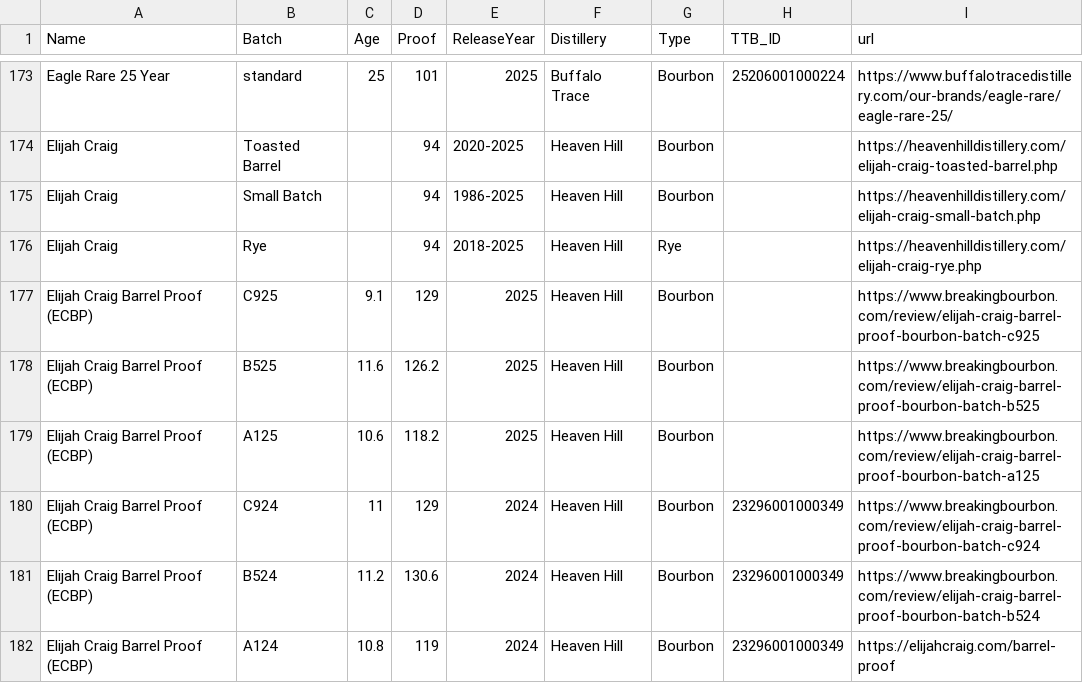
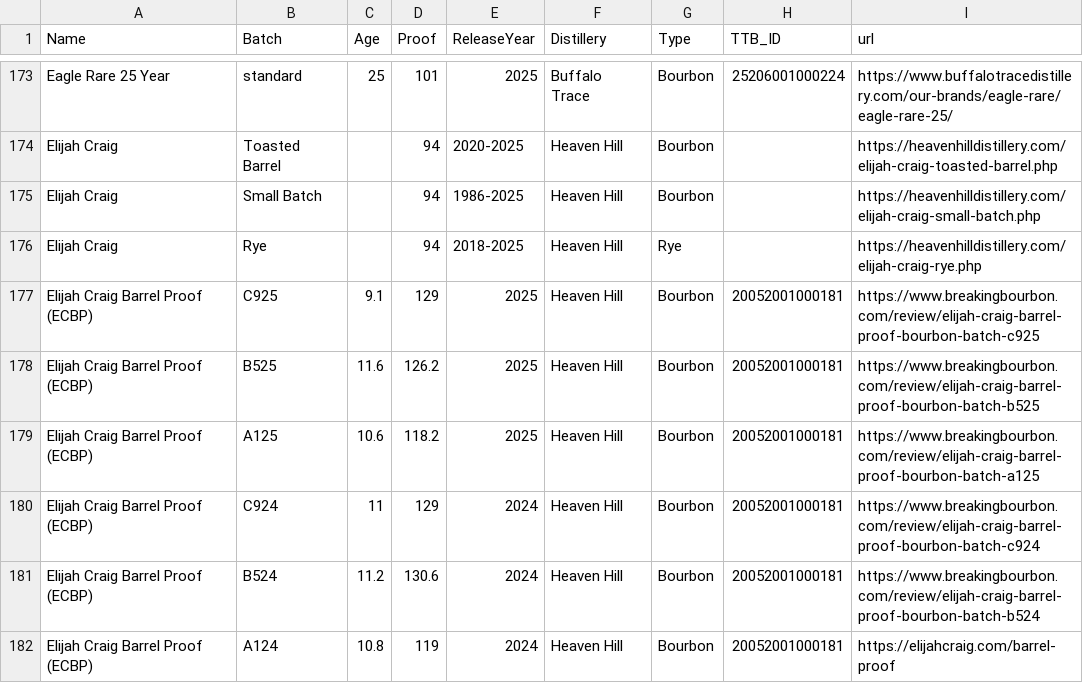
Before and after one commit to weshaggard/whiskeyproofs, a CSV file: _data/whiskeyindex.csv, drawn as a sheet; only a part is shown, gaps mark what is left out; the diff covers the shown part only.

Commit message:
ECBP batches

```diff
--- a/_data/whiskeyindex.csv
+++ b/_data/whiskeyindex.csv
@@ -176,7 +176,7 @@ Elijah Craig,Small Batch,,94,1986-2025,Heaven Hill,Bourbon,,https://heavenhilldi
 Elijah Craig,Rye,,94,2018-2025,Heaven Hill,Rye,,https://heavenhilldistillery.com/elijah-craig-rye.php
-Elijah Craig Barrel Proof (ECBP),C925,9.1,129,2025,Heaven Hill,Bourbon,,https://www.breakingbourbon.com/review/elijah-craig-barrel-proof-bourbon-batch-c925
-Elijah Craig Barrel Proof (ECBP),B525,11.6,126.2,2025,Heaven Hill,Bourbon,,https://www.breakingbourbon.com/review/elijah-craig-barrel-proof-bourbon-batch-b525
-Elijah Craig Barrel Proof (ECBP),A125,10.6,118.2,2025,Heaven Hill,Bourbon,,https://www.breakingbourbon.com/review/elijah-craig-barrel-proof-bourbon-batch-a125
-Elijah Craig Barrel Proof (ECBP),C924,11,129,2024,Heaven Hill,Bourbon,23296001000349,https://www.breakingbourbon.com/review/elijah-craig-barrel-proof-bourbon-batch-c924
-Elijah Craig Barrel Proof (ECBP),B524,11.2,130.6,2024,Heaven Hill,Bourbon,23296001000349,https://www.breakingbourbon.com/review/elijah-craig-barrel-proof-bourbon-batch-b524
-Elijah Craig Barrel Proof (ECBP),A124,10.8,119,2024,Heaven Hill,Bourbon,23296001000349,https://elijahcraig.com/barrel-proof
+Elijah Craig Barrel Proof (ECBP),C925,9.1,129,2025,Heaven Hill,Bourbon,20052001000181,https://www.breakingbourbon.com/review/elijah-craig-barrel-proof-bourbon-batch-c925
+Elijah Craig Barrel Proof (ECBP),B525,11.6,126.2,2025,Heaven Hill,Bourbon,20052001000181,https://www.breakingbourbon.com/review/elijah-craig-barrel-proof-bourbon-batch-b525
+Elijah Craig Barrel Proof (ECBP),A125,10.6,118.2,2025,Heaven Hill,Bourbon,20052001000181,https://www.breakingbourbon.com/review/elijah-craig-barrel-proof-bourbon-batch-a125
+Elijah Craig Barrel Proof (ECBP),C924,11,129,2024,Heaven Hill,Bourbon,20052001000181,https://www.breakingbourbon.com/review/elijah-craig-barrel-proof-bourbon-batch-c924
+Elijah Craig Barrel Proof (ECBP),B524,11.2,130.6,2024,Heaven Hill,Bourbon,20052001000181,https://www.breakingbourbon.com/review/elijah-craig-barrel-proof-bourbon-batch-b524
+Elijah Craig Barrel Proof (ECBP),A124,10.8,119,2024,Heaven Hill,Bourbon,20052001000181,https://elijahcraig.com/barrel-proof
```
Also changed, not shown: 13 edited cells elsewhere in this file.
